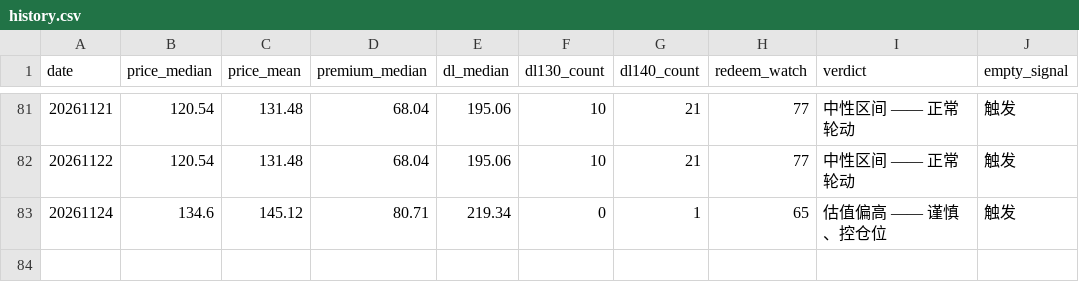
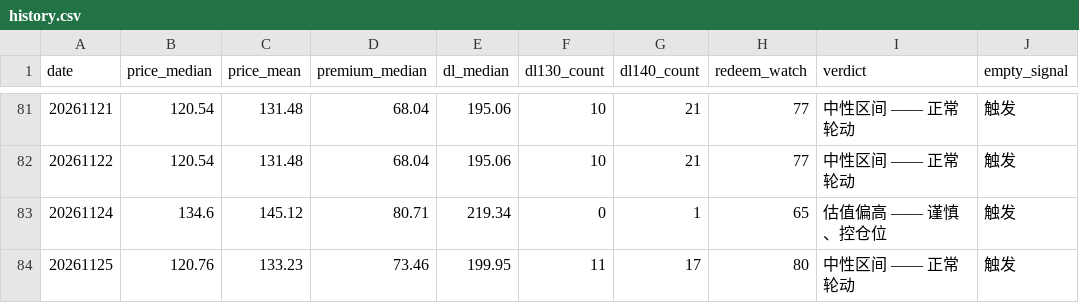
Before and after one commit to origistar/convertible-bond-screener, a CSV file: history.csv, drawn as a sheet; only a part is shown, gaps mark what is left out.

```diff
--- a/history.csv
+++ b/history.csv
@@ -83 +83,2 @@
 20261124,134.6,145.12,80.71,219.34,0,1,65,估值偏高 —— 谨慎、控仓位,触发
+20261125,120.76,133.23,73.46,199.95,11,17,80,中性区间 —— 正常轮动,触发
```
Also changed, not shown: 5 other files.
